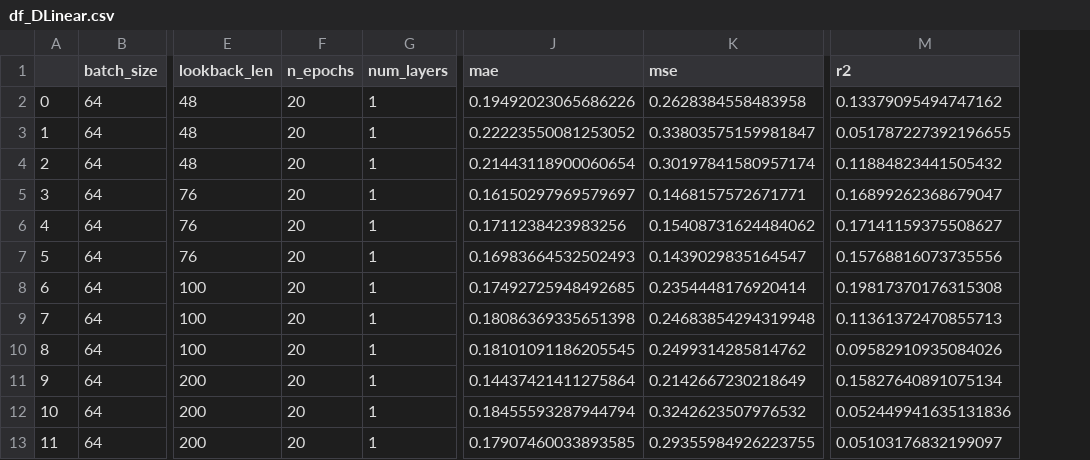
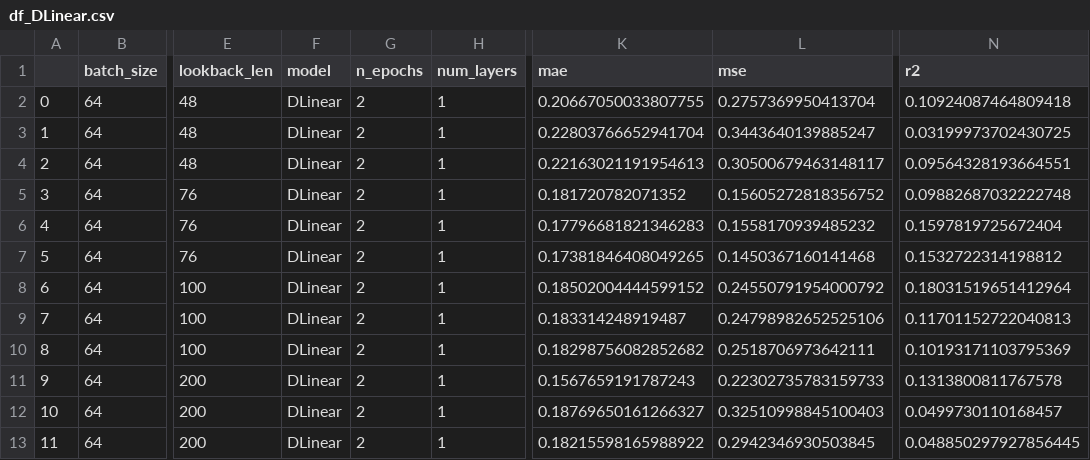
Before and after one commit to lukinoe/RL-Power-Distribution-for-power2heat, a CSV file: general_predict_approach/benchmarks/thermal/df_DLinear.csv, drawn as a sheet; only a part is shown, gaps mark what is left out; addresses are those after the commit; the diff names each change by its address in the sheet, - before the commit and + after, or states it on an @@ line.

```diff
--- a/general_predict_approach/benchmarks/thermal/df_DLinear.csv
+++ b/general_predict_approach/benchmarks/thermal/df_DLinear.csv
+column F (model), rows 2-13: all DLinear
-G2:G13 (n_epochs): 20
+G2:G13 (n_epochs): 2
-K2 (mae): 0.19492023065686226
+K2 (mae): 0.20667050033807755
-L2 (mse): 0.2628384558483958
+L2 (mse): 0.2757369950413704
-N2 (r2): 0.13379095494747162
+N2 (r2): 0.10924087464809418
-K3 (mae): 0.22223550081253052
+K3 (mae): 0.22803766652941704
-L3 (mse): 0.33803575159981847
+L3 (mse): 0.3443640139885247
-N3 (r2): 0.051787227392196655
+N3 (r2): 0.03199973702430725
-K4 (mae): 0.21443118900060654
+K4 (mae): 0.22163021191954613
-L4 (mse): 0.30197841580957174
+L4 (mse): 0.30500679463148117
-N4 (r2): 0.11884823441505432
+N4 (r2): 0.09564328193664551
-K5 (mae): 0.16150297969579697
+K5 (mae): 0.181720782071352
-L5 (mse): 0.1468157572671771
+L5 (mse): 0.15605272818356752
-N5 (r2): 0.16899262368679047
+N5 (r2): 0.09882687032222748
-K6 (mae): 0.1711238423983256
+K6 (mae): 0.17796681821346283
-L6 (mse): 0.15408731624484062
+L6 (mse): 0.1558170939485232
-N6 (r2): 0.17141159375508627
+N6 (r2): 0.1597819725672404
-K7 (mae): 0.16983664532502493
+K7 (mae): 0.17381846408049265
-L7 (mse): 0.1439029835164547
+L7 (mse): 0.1450367160141468
-N7 (r2): 0.15768816073735556
+N7 (r2): 0.1532722314198812
-K8 (mae): 0.17492725948492685
+K8 (mae): 0.18502004444599152
-L8 (mse): 0.2354448176920414
+L8 (mse): 0.24550791954000792
-N8 (r2): 0.19817370176315308
+N8 (r2): 0.18031519651412964
-K9 (mae): 0.18086369335651398
+K9 (mae): 0.183314248919487
-L9 (mse): 0.24683854294319948
+L9 (mse): 0.24798982652525106
-N9 (r2): 0.11361372470855713
+N9 (r2): 0.11701152722040813
-K10 (mae): 0.18101091186205545
+K10 (mae): 0.18298756082852682
-L10 (mse): 0.2499314285814762
+L10 (mse): 0.2518706973642111
-N10 (r2): 0.09582910935084026
+N10 (r2): 0.10193171103795369
-K11 (mae): 0.14437421411275864
+K11 (mae): 0.1567659191787243
-L11 (mse): 0.2142667230218649
+L11 (mse): 0.22302735783159733
-N11 (r2): 0.15827640891075134
+N11 (r2): 0.1313800811767578
-K12 (mae): 0.18455593287944794
+K12 (mae): 0.18769650161266327
-L12 (mse): 0.3242623507976532
+L12 (mse): 0.32510998845100403
-N12 (r2): 0.052449941635131836
+N12 (r2): 0.0499730110168457
-K13 (mae): 0.17907460033893585
+K13 (mae): 0.18215598165988922
-L13 (mse): 0.29355984926223755
+L13 (mse): 0.2942346930503845
-N13 (r2): 0.05103176832199097
+N13 (r2): 0.048850297927856445
```
Also changed, not shown: general_predict_approach/benchmarks/thermal/df_lstm.csv, 8 other files.
